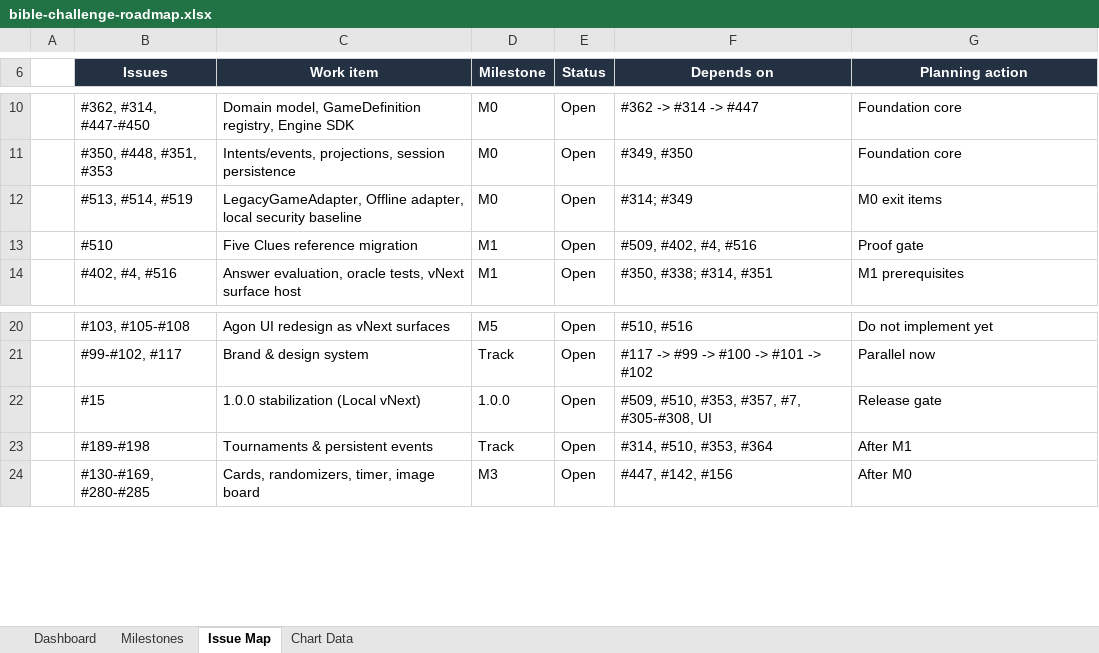
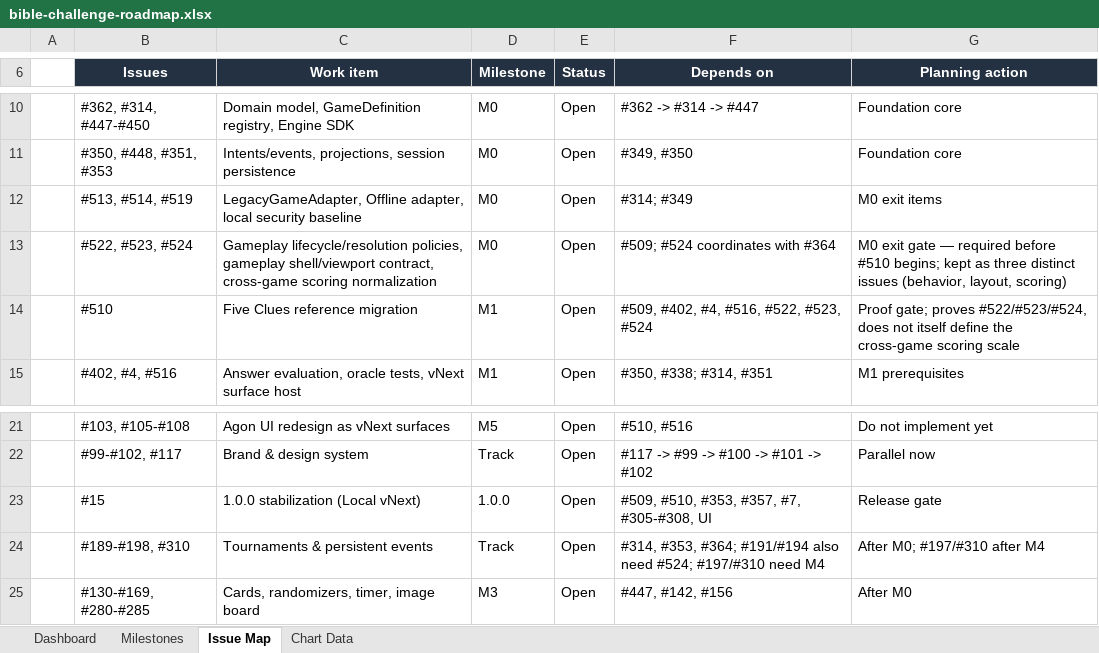
Before and after one commit to mkunze8187-cmd/bible-challenge, an Excel workbook: outputs/roadmap-visual/bible-challenge-roadmap.xlsx, sheet Issue Map, drawn as a sheet; only a part is shown, gaps mark what is left out; values as stored, in another font and other column widths than the file's, no borders; addresses are those after the commit; the diff names each change by its address in the sheet, - before the commit and + after, or states it on an @@ line.

```diff
--- a/outputs/roadmap-visual/bible-challenge-roadmap.xlsx (sheet Issue Map)
+++ b/outputs/roadmap-visual/bible-challenge-roadmap.xlsx (sheet Issue Map)
+row 13:  | #522, #523, #524 | Gameplay lifecycle/resolution policies, gameplay shell/viewport contract, cross-game scoring normalization | M0 | Open | #509; #524 coordinates with #364 | M0 exit gate — required before #510 begins; kept as three distinct issues (behavior, layout, scoring)
-F14 (Depends on): #509, #402, #4, #516
+F14 (Depends on): #509, #402, #4, #516, #522, #523, #524
-G14 (Planning action): Proof gate
+G14 (Planning action): Proof gate; proves #522/#523/#524, does not itself define the cross-game scoring scale
-B24 (Issues): #189-#198
+B24 (Issues): #189-#198, #310
-F24 (Depends on): #314, #510, #353, #364
+F24 (Depends on): #314, #353, #364; #191/#194 also need #524; #197/#310 need M4
-G24 (Planning action): After M1
+G24 (Planning action): After M0; #197/#310 after M4
```
Also changed, not shown: sheet Dashboard, sheet Milestones, sheet Chart Data, 7 other files.
